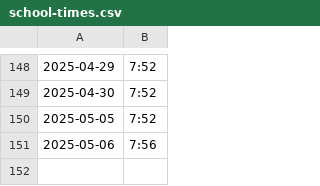
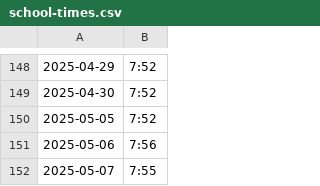
Before and after one commit to defgsus/kindergarten-times, a CSV file: school-times.csv, drawn as a sheet; only a part is shown, gaps mark what is left out; the diff names each change by its address in the sheet, - before the commit and + after, or states it on an @@ line.

Commit message:
a hard one, again

```diff
--- a/school-times.csv
+++ b/school-times.csv
+row 152: 2025-05-07 | 7:55
```
